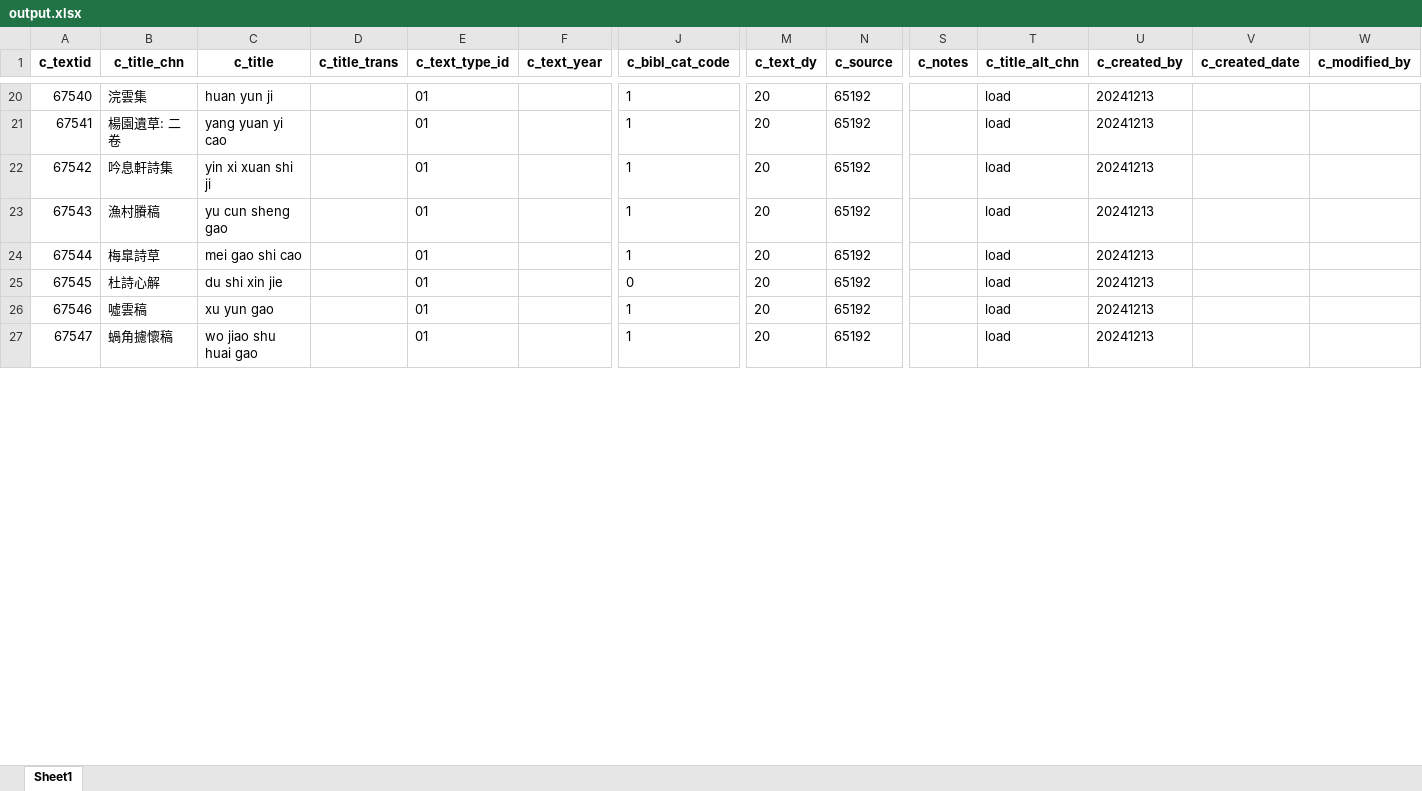
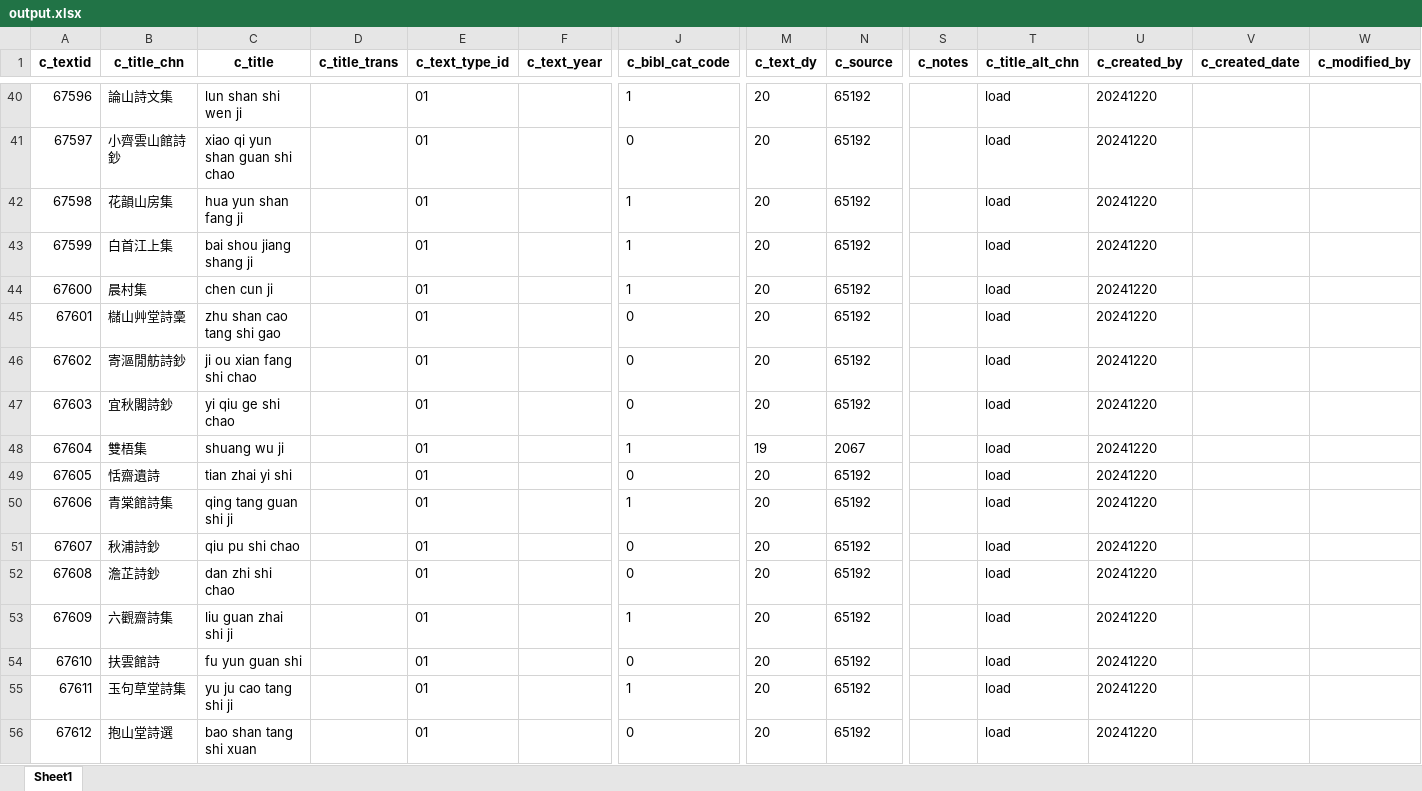
Before and after one commit to cbdb-project/create-new-books-for-cbdb, an Excel workbook: output.xlsx, sheet Sheet1, drawn as a sheet; only a part is shown, gaps mark what is left out; values as stored, in another font and other column widths than the file's, no borders; addresses are those after the commit; rows hold the shown columns only; the diff covers the shown part only; the diff names each change by its address in the sheet, - before the commit and + after, or states it on an @@ line.

```diff
--- a/output.xlsx (sheet Sheet1)
+++ b/output.xlsx (sheet Sheet1)
@@ column A (c_textid) renumbered from row 8 down @@
-B40 (c_title_chn): 浣雲集
+B40 (c_title_chn): 論山詩文集
-C40 (c_title): huan yun ji
+C40 (c_title): lun shan shi wen ji
-U40 (c_created_by): 20241213
+U40 (c_created_by): 20241220
+row 41: 67597 | 小齊雲山館詩鈔 | xiao qi yun shan guan shi chao |  | 01 |  | 0 | 20 | 65192 |  | load | 20241220
-B42 (c_title_chn): 楊園遺草: 二卷
+B42 (c_title_chn): 花韻山房集
-C42 (c_title): yang yuan yi cao
+C42 (c_title): hua yun shan fang ji
-U42:U44 (c_created_by): 20241213
+U42:U44 (c_created_by): 20241220
-B43 (c_title_chn): 吟息軒詩集
+B43 (c_title_chn): 白首江上集
-C43 (c_title): yin xi xuan shi ji
+C43 (c_title): bai shou jiang shang ji
-B44 (c_title_chn): 漁村賸稿
+B44 (c_title_chn): 晨村集
-C44 (c_title): yu cun sheng gao
+C44 (c_title): chen cun ji
+row 45: 67601 | 櫧山艸堂詩稾 | zhu shan cao tang shi gao |  | 01 |  | 0 | 20 | 65192 |  | load | 20241220
+row 46: 67602 | 寄漚閒舫詩鈔 | ji ou xian fang shi chao |  | 01 |  | 0 | 20 | 65192 |  | load | 20241220
+row 47: 67603 | 宜秋閣詩鈔 | yi qiu ge shi chao |  | 01 |  | 0 | 20 | 65192 |  | load | 20241220
+row 48: 67604 | 雙梧集 | shuang wu ji |  | 01 |  | 1 | 19 | 2067 |  | load | 20241220
+row 49: 67605 | 恬齋遺詩 | tian zhai yi shi |  | 01 |  | 0 | 20 | 65192 |  | load | 20241220
-B50 (c_title_chn): 梅臯詩草
+B50 (c_title_chn): 青棠館詩集
-C50 (c_title): mei gao shi cao
+C50 (c_title): qing tang guan shi ji
-U50 (c_created_by): 20241213
+U50 (c_created_by): 20241220
+row 51: 67607 | 秋浦詩鈔 | qiu pu shi chao |  | 01 |  | 0 | 20 | 65192 |  | load | 20241220
-B52 (c_title_chn): 杜詩心解
+B52 (c_title_chn): 澹芷詩鈔
-C52 (c_title): du shi xin jie
+C52 (c_title): dan zhi shi chao
-U52:U53 (c_created_by): 20241213
+U52:U53 (c_created_by): 20241220
-B53 (c_title_chn): 噓雲稿
+B53 (c_title_chn): 六觀齋詩集
-C53 (c_title): xu yun gao
+C53 (c_title): liu guan zhai shi ji
+row 54: 67610 | 扶雲館詩 | fu yun guan shi |  | 01 |  | 0 | 20 | 65192 |  | load | 20241220
-B55 (c_title_chn): 蝸角攄懷稿
+B55 (c_title_chn): 玉句草堂詩集
-C55 (c_title): wo jiao shu huai gao
+C55 (c_title): yu ju cao tang shi ji
-U55 (c_created_by): 20241213
+U55 (c_created_by): 20241220
+row 56: 67612 | 抱山堂詩選 | bao shan tang shi xuan |  | 01 |  | 0 | 20 | 65192 |  | load | 20241220
```
Also changed, not shown: 20 added rows and 83 edited cells elsewhere in this sheet, 4 other files.
